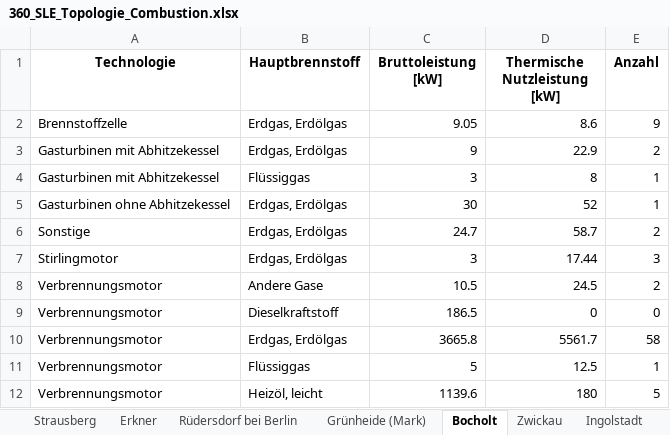
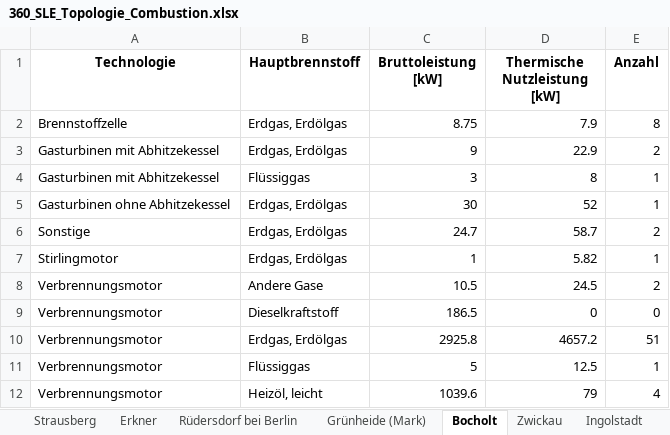
Before and after one commit to NormanZielke/MaStR_Daten, an Excel workbook: 360_SLE_Topologie_Combustion.xlsx, sheet Bocholt, drawn as a sheet; values as stored, in another font and other column widths than the file's, no borders; the diff names each change by its address in the sheet, - before the commit and + after, or states it on an @@ line.

```diff
--- a/360_SLE_Topologie_Combustion.xlsx (sheet Bocholt)
+++ b/360_SLE_Topologie_Combustion.xlsx (sheet Bocholt)
-C2 (Bruttoleistung [kW]): 9.05
+C2 (Bruttoleistung [kW]): 8.75
-D2 (Thermische Nutzleistung [kW]): 8.6
+D2 (Thermische Nutzleistung [kW]): 7.9
-E2 (Anzahl): 9
+E2 (Anzahl): 8
-C7 (Bruttoleistung [kW]): 3
+C7 (Bruttoleistung [kW]): 1
-D7 (Thermische Nutzleistung [kW]): 17.44
+D7 (Thermische Nutzleistung [kW]): 5.82
-E7 (Anzahl): 3
+E7 (Anzahl): 1
-C10 (Bruttoleistung [kW]): 3665.8
+C10 (Bruttoleistung [kW]): 2925.8
-D10 (Thermische Nutzleistung [kW]): 5561.7
+D10 (Thermische Nutzleistung [kW]): 4657.2
-E10 (Anzahl): 58
+E10 (Anzahl): 51
-C12 (Bruttoleistung [kW]): 1139.6
+C12 (Bruttoleistung [kW]): 1039.6
-D12 (Thermische Nutzleistung [kW]): 180
+D12 (Thermische Nutzleistung [kW]): 79
-E12 (Anzahl): 5
+E12 (Anzahl): 4
```
Also changed, not shown: sheet Kiel, sheet Kassel, sheet Ingolstadt, sheet Strausberg, sheet Rüdersdorf bei Berlin, sheet Zwickau, 1 more sheet, 360_SLE_Topologie_biomass.xlsx, 1 other file.
